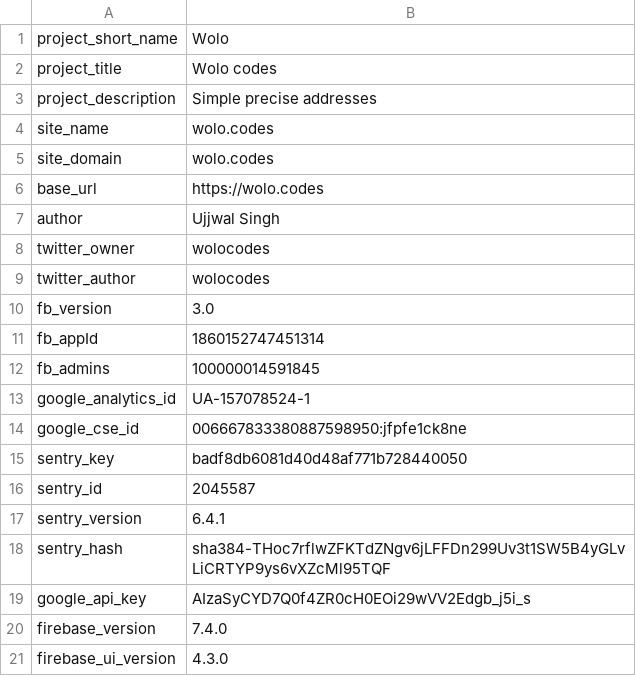
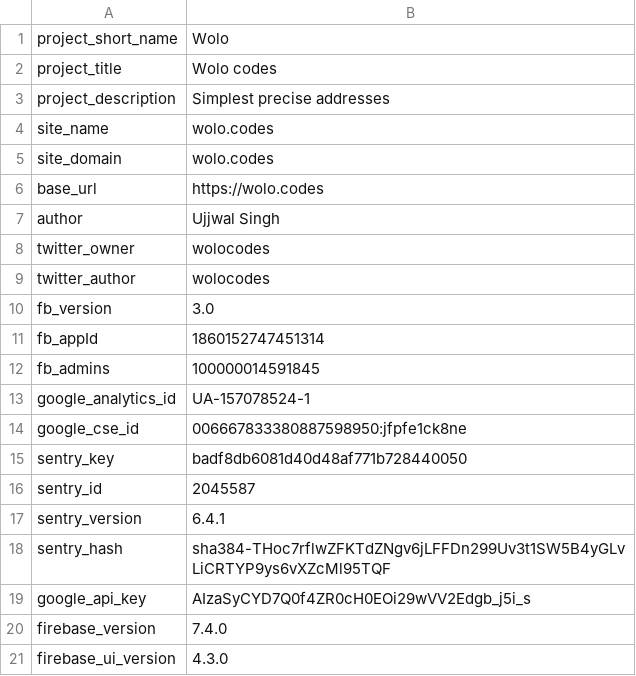
Before and after one commit to wolo-code/web-site, a TSV file: Root/Config/Vars.tsv, drawn as a sheet.

Commit message:
Update project configuration and files

```diff
--- a/Root/Config/Vars.tsv
+++ b/Root/Config/Vars.tsv
@@ -2,3 +2,3 @@ project_short_name	Wolo
 project_title	Wolo codes
-project_description	Simple precise addresses
+project_description	Simplest precise addresses
 site_name	wolo.codes
```
Also changed, not shown: Config/URL.tsv, 10 other files.
